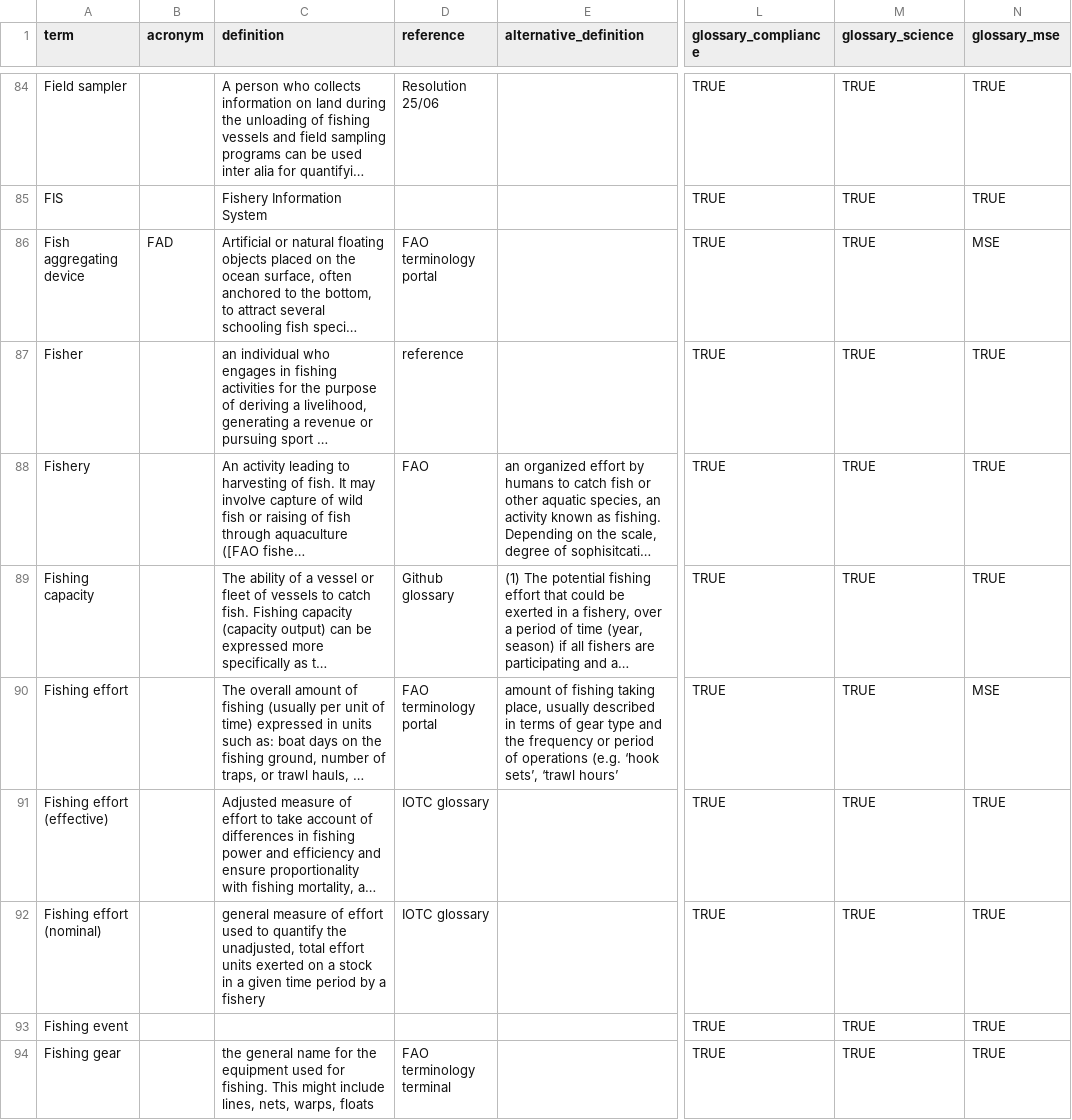
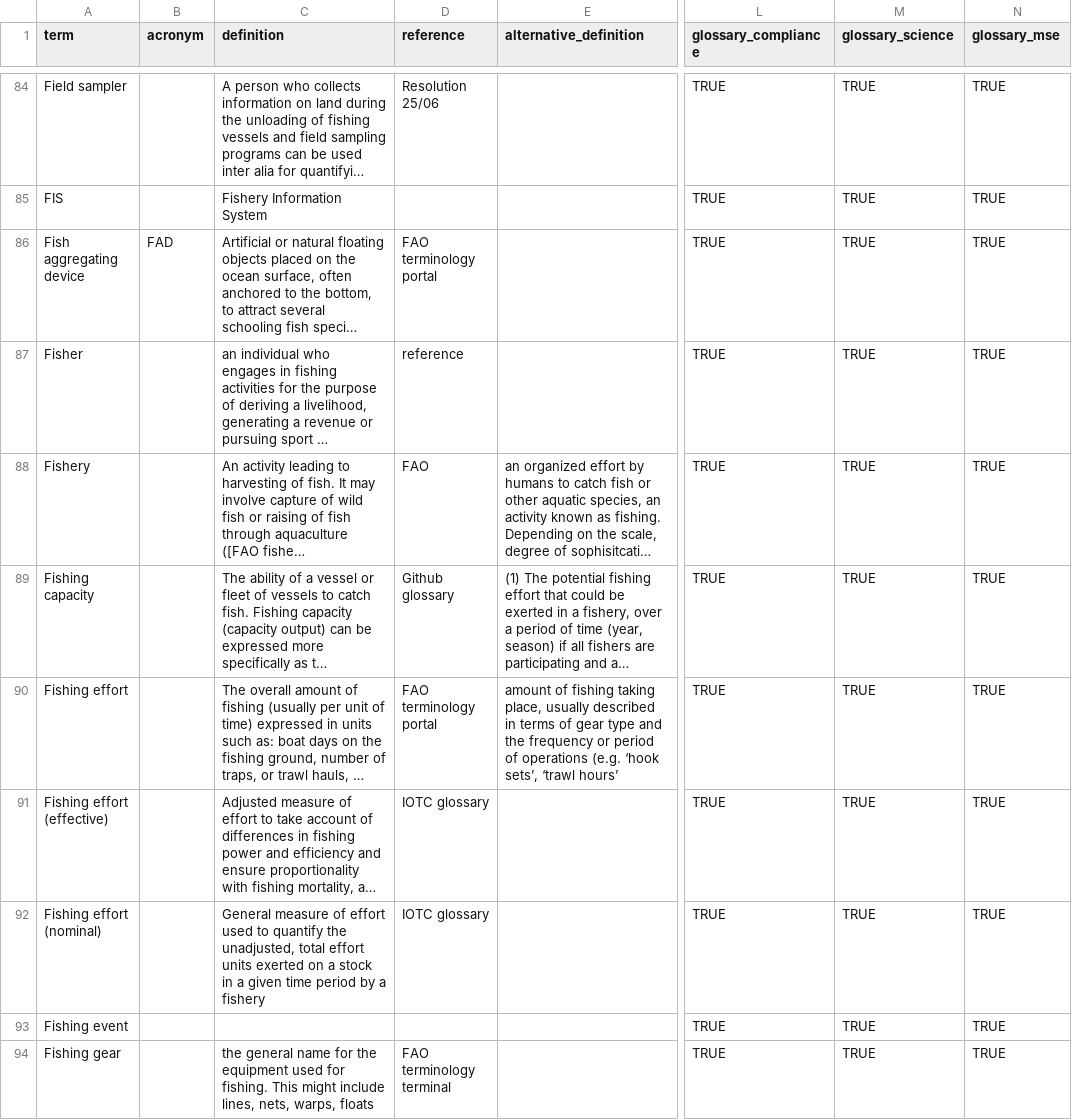
Before and after one commit to iotc-secretariat/iotc-glossaries, a CSV file: inputs/glossary.csv, drawn as a sheet; only a part is shown, gaps mark what is left out; long unchanged cells end in …; the diff covers the shown part only; the diff names each change by its address in the sheet, - before the commit and + after, or states it on an @@ line.

Commit message:
minor improvements in the glossary

```diff
--- a/inputs/glossary.csv
+++ b/inputs/glossary.csv
-N86 (glossary_mse): MSE
+N86 (glossary_mse): TRUE
-N90 (glossary_mse): MSE
+N90 (glossary_mse): TRUE
-C92 (definition): general measure of…
+C92 (definition): General measure of…
```
Also changed, not shown: 13 removed rows and 111 edited cells elsewhere in this file.
